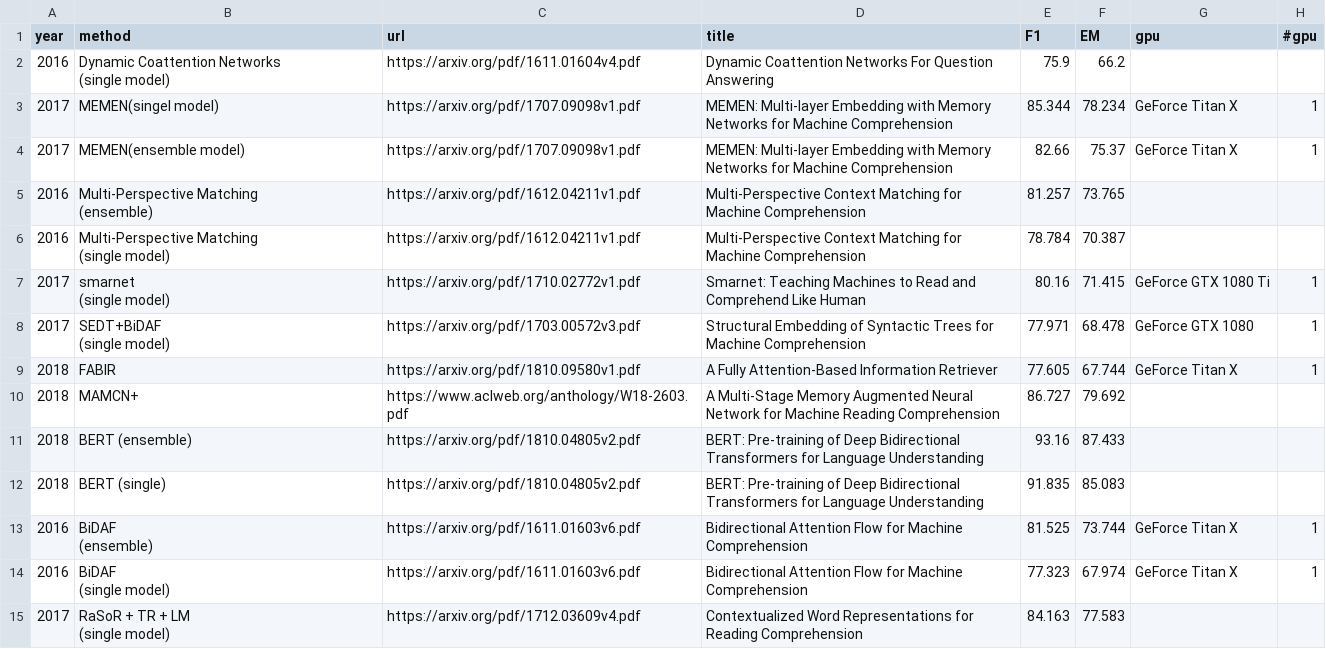
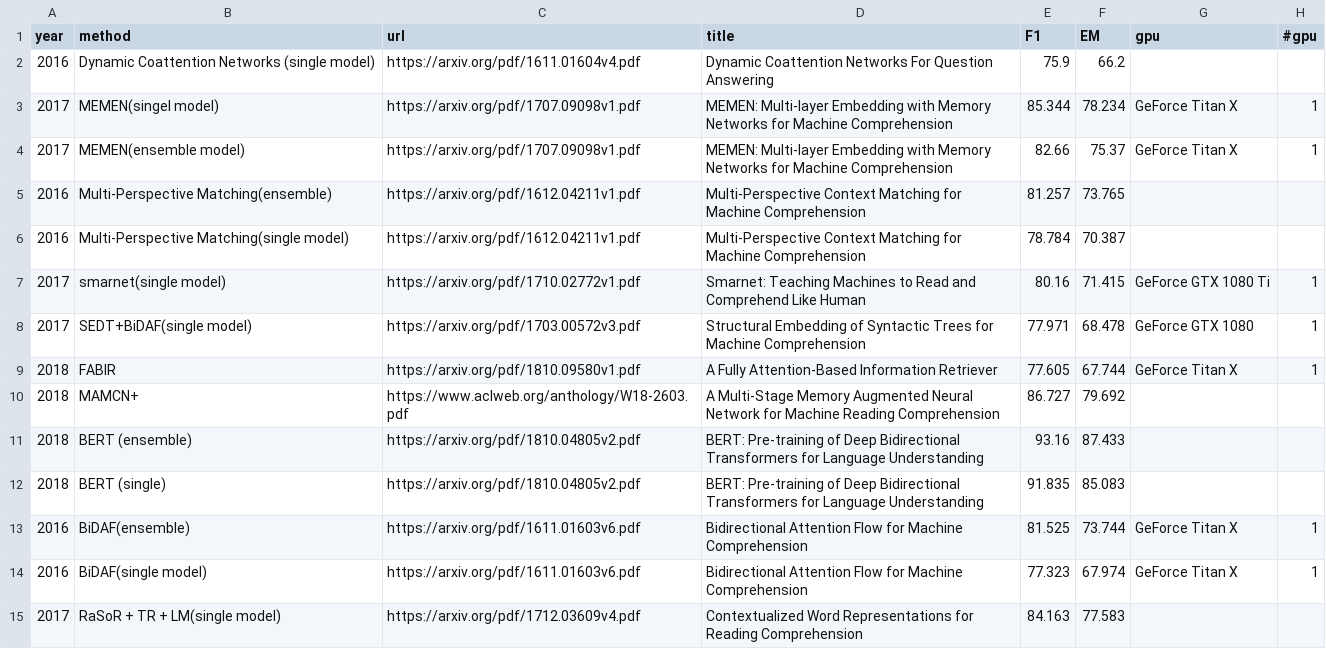
Before and after one commit to Computer-Progress/api, a CSV file: app/database/seeders/squad_1_1.csv, drawn as a sheet; only a part is shown; ↵ is a line break in a cell; the diff covers the shown part only; the diff names each change by its address in the sheet, - before the commit and + after, or states it on an @@ line.

Commit message:
Add more seeders

```diff
--- a/app/database/seeders/squad_1_1.csv
+++ b/app/database/seeders/squad_1_1.csv
-B2 (method): Dynamic Coattention Networks ↵ (single model)
+B2 (method): Dynamic Coattention Networks (single model)
-B5 (method): Multi-Perspective Matching ↵ (ensemble)
+B5 (method): Multi-Perspective Matching(ensemble)
-B6 (method): Multi-Perspective Matching ↵ (single model)
+B6 (method): Multi-Perspective Matching(single model)
-B7 (method): smarnet ↵ (single model)
+B7 (method): smarnet(single model)
-B8 (method): SEDT+BiDAF ↵ (single model)
+B8 (method): SEDT+BiDAF(single model)
-B13 (method): BiDAF ↵ (ensemble)
+B13 (method): BiDAF(ensemble)
-B14 (method): BiDAF ↵ (single model)
+B14 (method): BiDAF(single model)
-B15 (method): RaSoR + TR + LM ↵ (single model)
+B15 (method): RaSoR + TR + LM(single model)
```
Also changed, not shown: 27 edited cells elsewhere in this file, app/database/seeders/wmt2014_en_de.csv, app/database/seeders/wmt2014_en_fr.csv, 5 other files.
